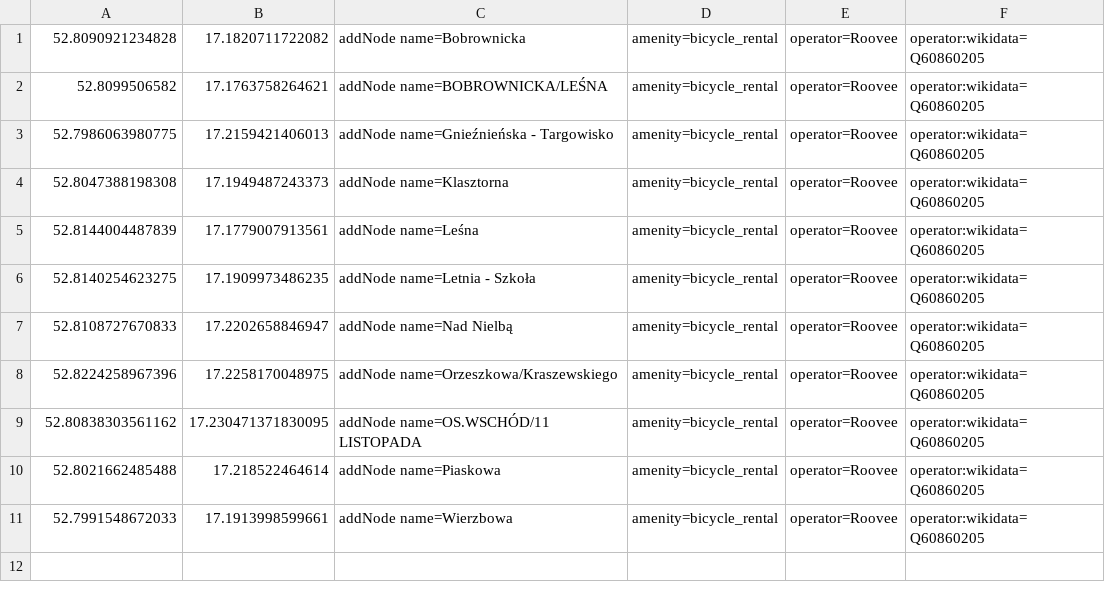
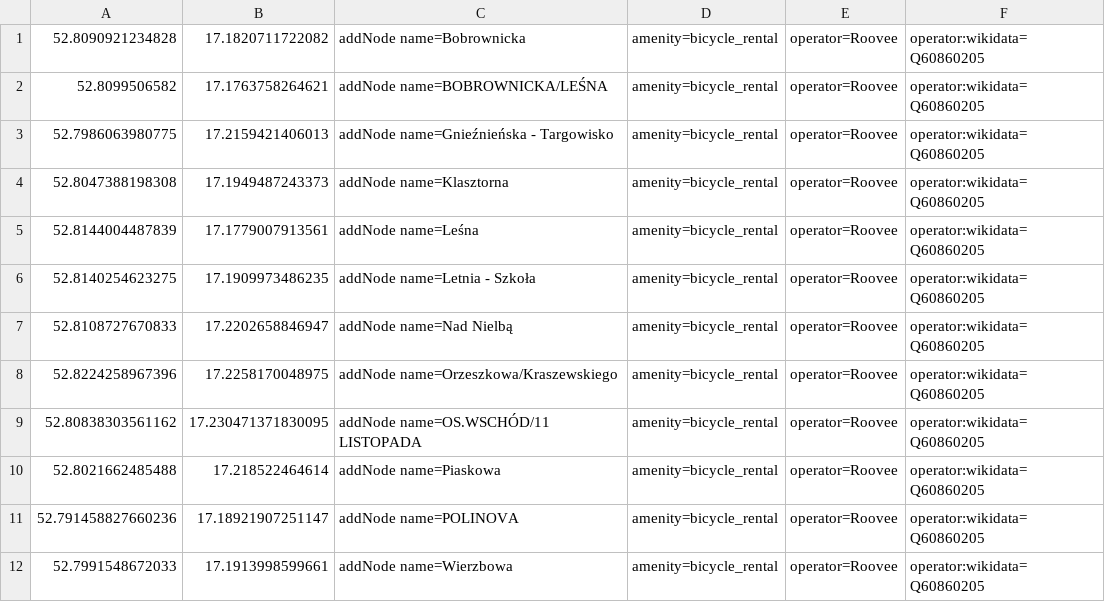
Before and after one commit to starsep/RooveeOSM, a CSV file: wagrowiec.csv, drawn as a sheet; the diff names each change by its address in the sheet, - before the commit and + after, or states it on an @@ line.

```diff
--- a/wagrowiec.csv
+++ b/wagrowiec.csv
+row 11: 52.791458827660236 | 17.18921907251147 | addNode name=POLINOVA | amenity=bicycle_rental | operator=Roovee | operator:wikidata=Q60860205
```
Also changed, not shown: 26 other files.
